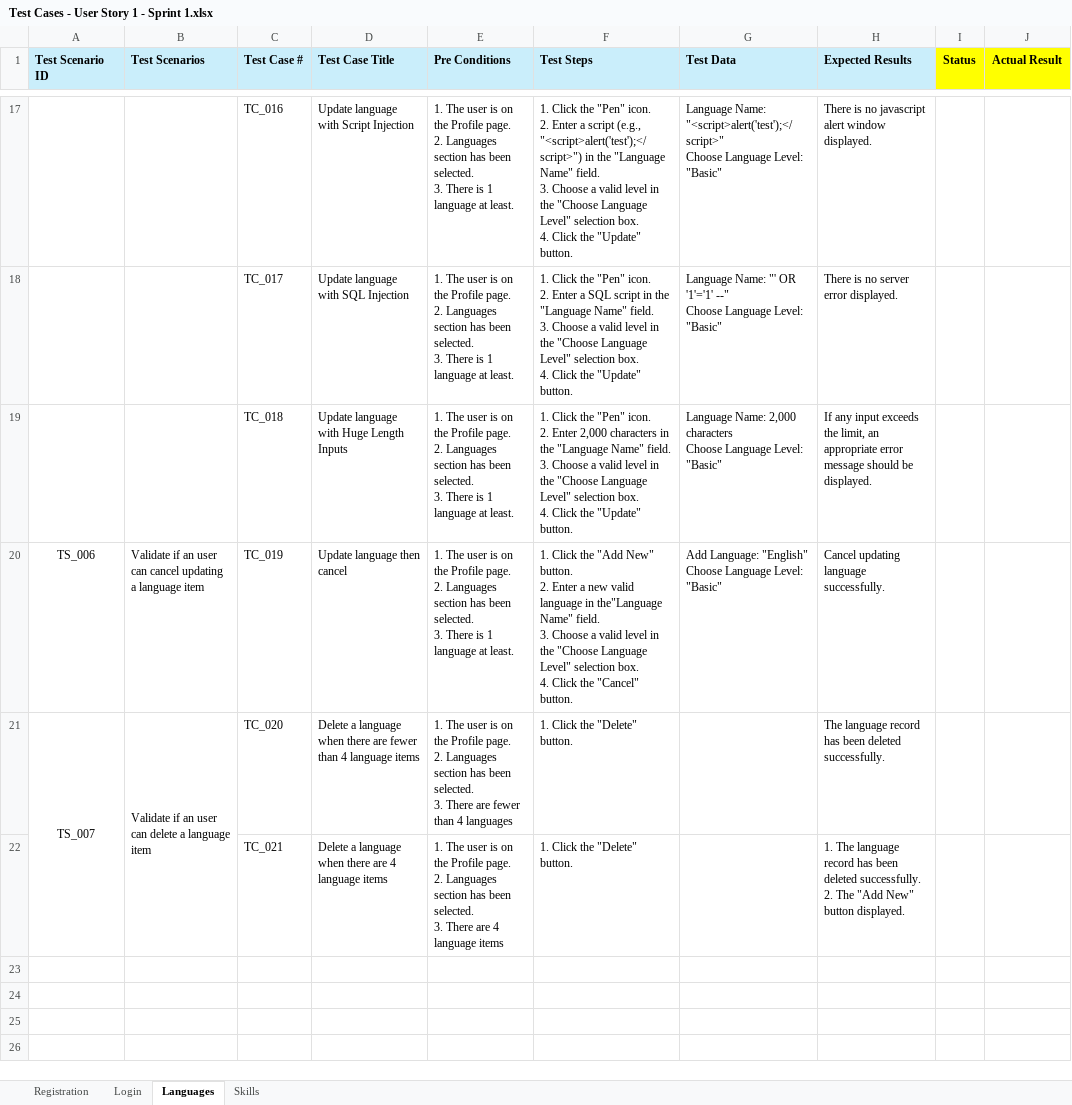
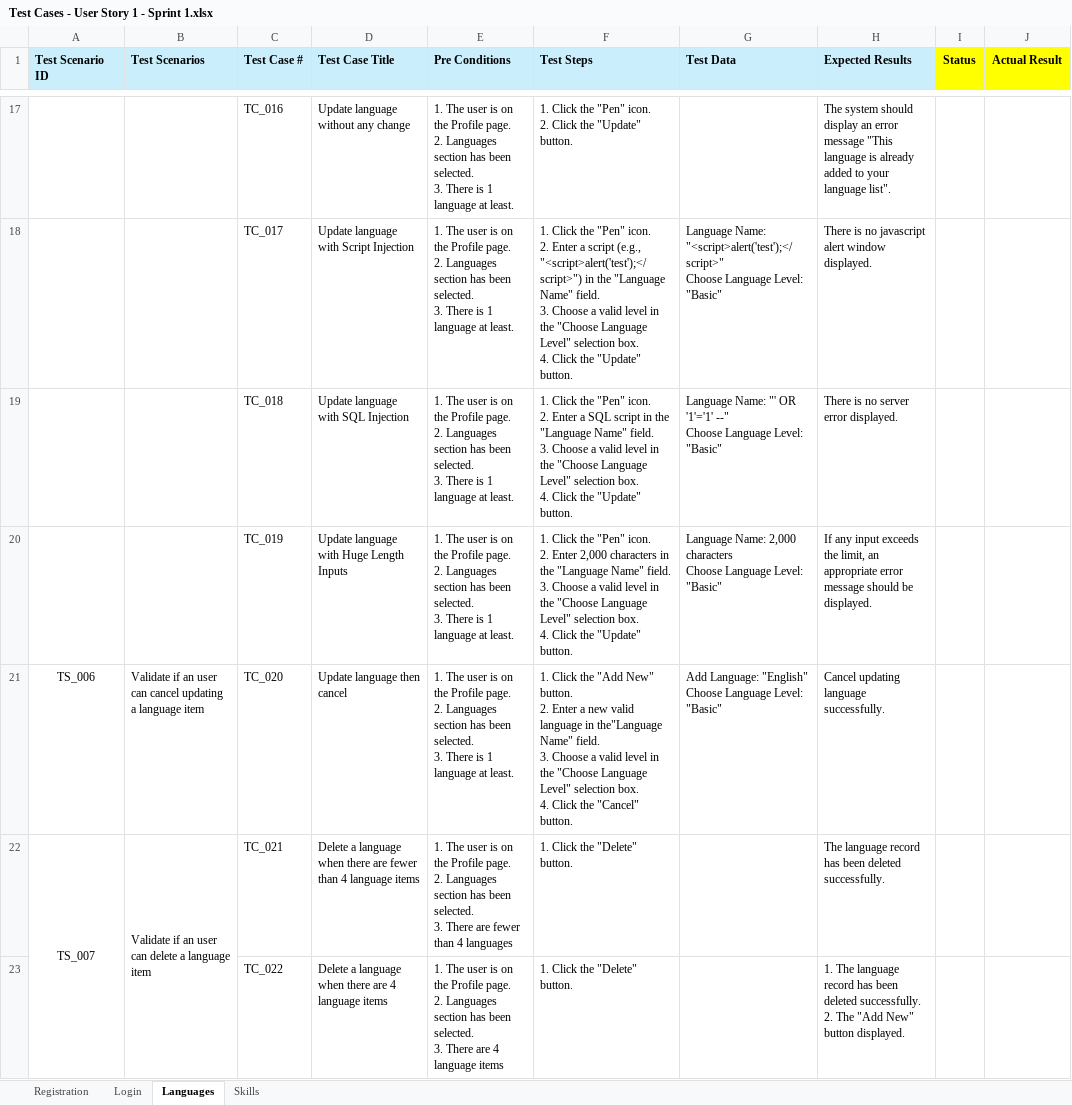
Before and after one commit to FocusOnTesting/ManualTestCasesOfMars, an Excel workbook: Test Cases - User Story 1 - Sprint 1.xlsx, sheet Languages, drawn as a sheet; only a part is shown, gaps mark what is left out; values as stored, in another font and other column widths than the file's, no borders; addresses are those after the commit; ↵ is a line break in a cell; the diff covers the shown part only; the diff names each change by its address in the sheet, - before the commit and + after, or states it on an @@ line.

```diff
--- a/Test Cases - User Story 1 - Sprint 1.xlsx (sheet Languages)
+++ b/Test Cases - User Story 1 - Sprint 1.xlsx (sheet Languages)
-D17 (Test Case Title): Update language with Script Injection
+D17 (Test Case Title): Update language without any change
-F17 (Test Steps): …icon. ↵ 2. Enter a script (e.g., "<script>alert('test');</script>") in the "Language Name" field. ↵ 3. Choose a valid level in the "Choose Language Level" selection box. ↵ 4. Click the…
+F17 (Test Steps): …icon. ↵ 2. Click the…
-G17 (Test Data): Language Name: "<script>alert('test');</script>" ↵ Choose Language Level: "Basic"
+G17 (Test Data): (empty)
-H17 (Expected Results): There is no javascript alert window displayed.
+H17 (Expected Results): The system should display an error message "This language is already added to your language list".
-D18 (Test Case Title): Update language with SQL Injection
+D18 (Test Case Title): Update language with Script Injection
-F18 (Test Steps): …Enter a SQL script in the…
+F18 (Test Steps): …Enter a script (e.g., "<script>alert('test');</script>") in the…
-G18 (Test Data): Language Name: "' OR '1'='1' --" ↵ Choose Language…
+G18 (Test Data): Language Name: "<script>alert('test');</script>" ↵ Choose Language…
-H18 (Expected Results): There is no server error displayed.
+H18 (Expected Results): There is no javascript alert window displayed.
-D19 (Test Case Title): Update language with Huge Length Inputs
+D19 (Test Case Title): Update language with SQL Injection
-F19 (Test Steps): …2. Enter 2,000 characters in the…
+F19 (Test Steps): …2. Enter a SQL script in the…
-G19 (Test Data): Language Name: 2,000 characters ↵ Choose Language…
+G19 (Test Data): Language Name: "' OR '1'='1' --" ↵ Choose Language…
-H19 (Expected Results): If any input exceeds the limit, an appropriate error message should be displayed.
+H19 (Expected Results): There is no server error displayed.
+row 20:  |  | TC_019 | Update language with Huge Length Inputs | 1. The user is on the Profile page. ↵ 2. Languages section has been selected. ↵ 3. There is 1 language at least. | 1. Click the "Pen" icon. ↵ 2. Enter 2,000 characters in the "Language Name" field. ↵ 3. Choose a valid level in the "Choose Language Level" selection box. ↵ 4. Click the "Update" button. | Language Name: 2,000 characters ↵ Choose Language Level: "Basic" | If any input exceeds the limit, an appropriate error message should be displayed.
-C21 (Test Case #): TC_019
+C21 (Test Case #): TC_020
-C22 (Test Case #): TC_020
+C22 (Test Case #): TC_021
-C23 (Test Case #): TC_021
+C23 (Test Case #): TC_022
```
Also changed, not shown: 50 edited cells and merged cells elsewhere in this sheet, sheet Skills.
